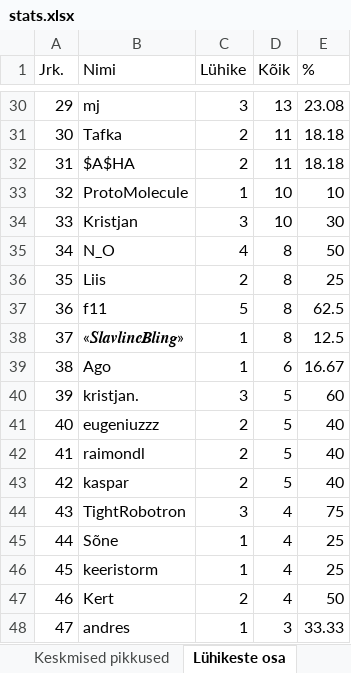
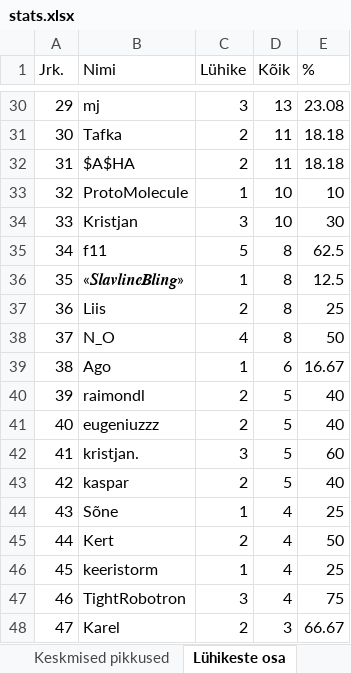
Before and after one commit to kallejre/discord-stats, an Excel workbook: Kaug/stats.xlsx, sheet Lühikeste osa, drawn as a sheet; only a part is shown, gaps mark what is left out; values as stored, in another font and other column widths than the file's, no borders; the diff covers the shown part only; the diff names each change by its address in the sheet, - before the commit and + after, or states it on an @@ line.

```diff
--- a/Kaug/stats.xlsx (sheet Lühikeste osa)
+++ b/Kaug/stats.xlsx (sheet Lühikeste osa)
-B35 (Nimi): N_O
+B35 (Nimi): f11
-C35 (Lühike): 4
+C35 (Lühike): 5
-E35 (%): 50
+E35 (%): 62.5
-B36 (Nimi): Liis
+B36 (Nimi): «𝑺𝒍𝒂𝒗𝒍𝒊𝒏𝒆𝑩𝒍𝒊𝒏𝒈»
-C36 (Lühike): 2
+C36 (Lühike): 1
-E36 (%): 25
+E36 (%): 12.5
-B37 (Nimi): f11
+B37 (Nimi): Liis
-C37 (Lühike): 5
+C37 (Lühike): 2
-E37 (%): 62.5
+E37 (%): 25
-B38 (Nimi): «𝑺𝒍𝒂𝒗𝒍𝒊𝒏𝒆𝑩𝒍𝒊𝒏𝒈»
+B38 (Nimi): N_O
-C38 (Lühike): 1
+C38 (Lühike): 4
-E38 (%): 12.5
+E38 (%): 50
-B40 (Nimi): kristjan.
+B40 (Nimi): raimondl
-C40 (Lühike): 3
+C40 (Lühike): 2
-E40 (%): 60
+E40 (%): 40
-B42 (Nimi): raimondl
+B42 (Nimi): kristjan.
-C42 (Lühike): 2
+C42 (Lühike): 3
-E42 (%): 40
+E42 (%): 60
-B44 (Nimi): TightRobotron
+B44 (Nimi): Sõne
-C44 (Lühike): 3
+C44 (Lühike): 1
-E44 (%): 75
+E44 (%): 25
-B45 (Nimi): Sõne
+B45 (Nimi): Kert
-C45 (Lühike): 1
+C45 (Lühike): 2
-E45 (%): 25
+E45 (%): 50
-B47 (Nimi): Kert
+B47 (Nimi): TightRobotron
-C47 (Lühike): 2
+C47 (Lühike): 3
-E47 (%): 50
+E47 (%): 75
-B48 (Nimi): andres
+B48 (Nimi): Karel
-C48 (Lühike): 1
+C48 (Lühike): 2
-E48 (%): 33.33
+E48 (%): 66.67
```
Also changed, not shown: 92 edited cells elsewhere in this sheet, sheet Msg to, sheet Msg to 2, sheet Tag to, Java/stats.xlsx, 22 other files.
